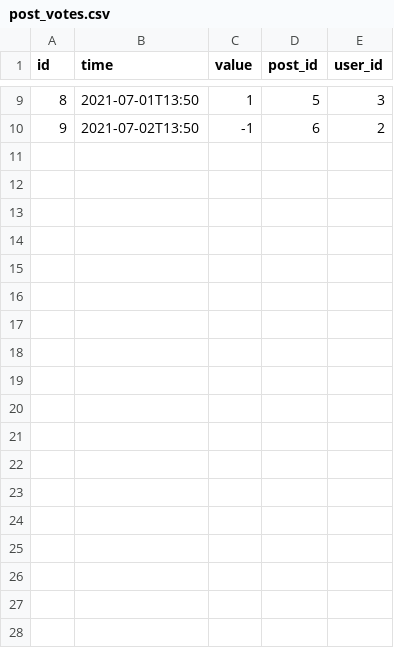
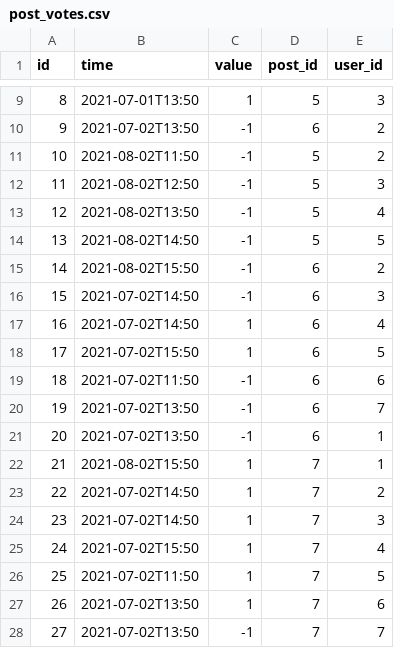
Before and after one commit to MaksimKarachun/WebApplication, a CSV file: src/main/resources/db/changelog/data/data/post_votes.csv, drawn as a sheet; only a part is shown, gaps mark what is left out.

```diff
--- a/src/main/resources/db/changelog/data/data/post_votes.csv
+++ b/src/main/resources/db/changelog/data/data/post_votes.csv
@@ -10 +10,19 @@
 "9","2021-07-02T13:50","-1","6","2"
+"10","2021-08-02T11:50","-1","5","2"
+"11","2021-08-02T12:50","-1","5","3"
+"12","2021-08-02T13:50","-1","5","4"
+"13","2021-08-02T14:50","-1","5","5"
+"14","2021-08-02T15:50","-1","6","2"
+"15","2021-07-02T14:50","-1","6","3"
+"16","2021-07-02T14:50","1","6","4"
+"17","2021-07-02T15:50","1","6","5"
+"18","2021-07-02T11:50","-1","6","6"
+"19","2021-07-02T13:50","-1","6","7"
+"20","2021-07-02T13:50","-1","6","1"
+"21","2021-08-02T15:50","1","7","1"
+"22","2021-07-02T14:50","1","7","2"
+"23","2021-07-02T14:50","1","7","3"
+"24","2021-07-02T15:50","1","7","4"
+"25","2021-07-02T11:50","1","7","5"
+"26","2021-07-02T13:50","1","7","6"
+"27","2021-07-02T13:50","-1","7","7"
```
Also changed, not shown: src/main/resources/db/changelog/data/data/post_comments.csv, src/main/resources/db/changelog/data/data/users.csv, 45 other files.
